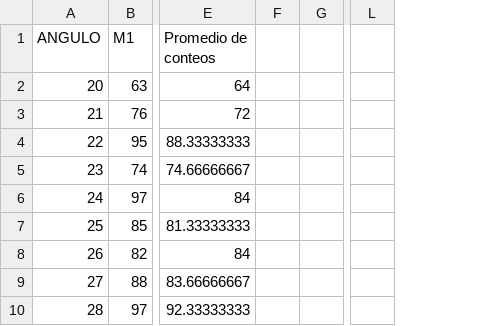
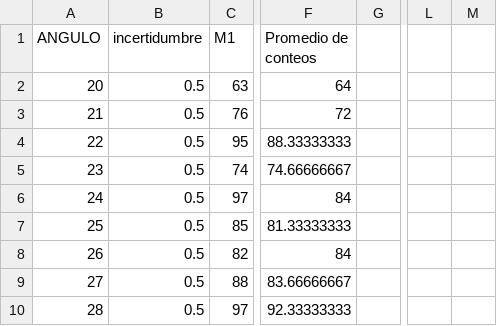
Before and after one commit to Alexi5omg/Labo-Contemporanea-I, a CSV file: P1-Difraccion_Bragg_RayosX/Cristal-1.csv, drawn as a sheet; only a part is shown, gaps mark what is left out; removed rows and columns are numbered as before the commit, all else as after; the diff names each change by its address in the sheet, - before the commit and + after, or states it on an @@ line.

```diff
--- a/P1-Difraccion_Bragg_RayosX/Cristal-1.csv
+++ b/P1-Difraccion_Bragg_RayosX/Cristal-1.csv
+column B (incertidumbre), rows 2-10: all 0.5
-column F, empty
+column M, empty
```
Also changed, not shown: P1-Difraccion_Bragg_RayosX/Cristal-3.csv, 3 other files.
